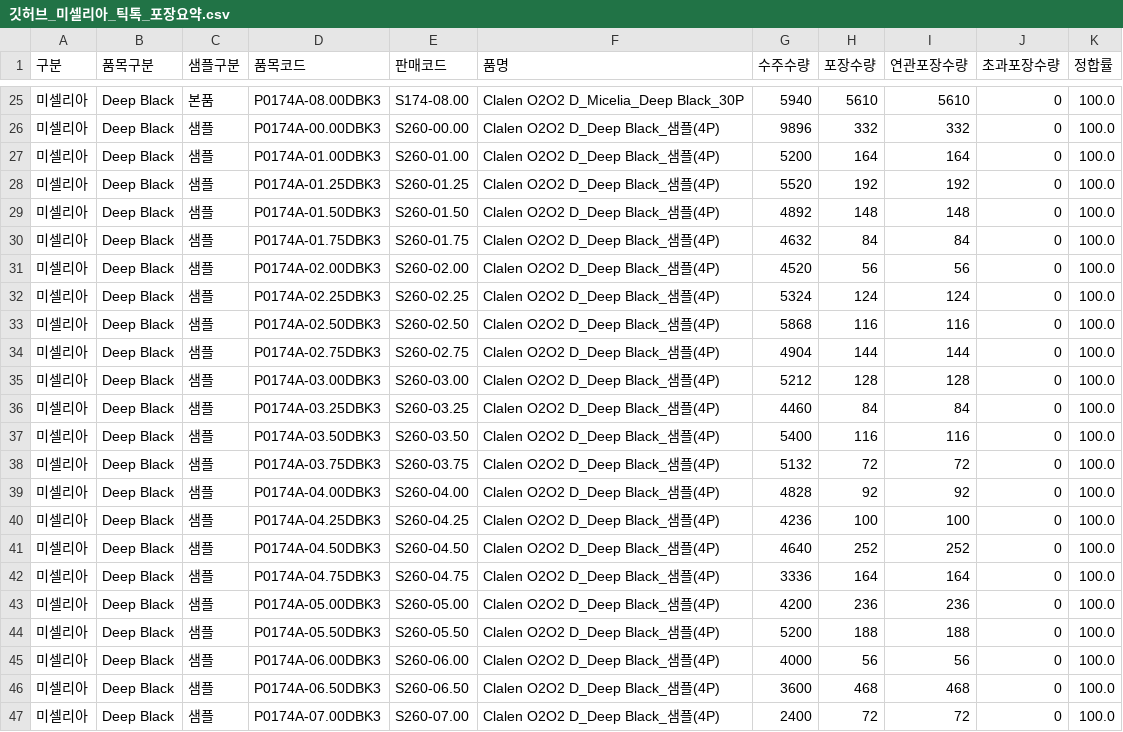
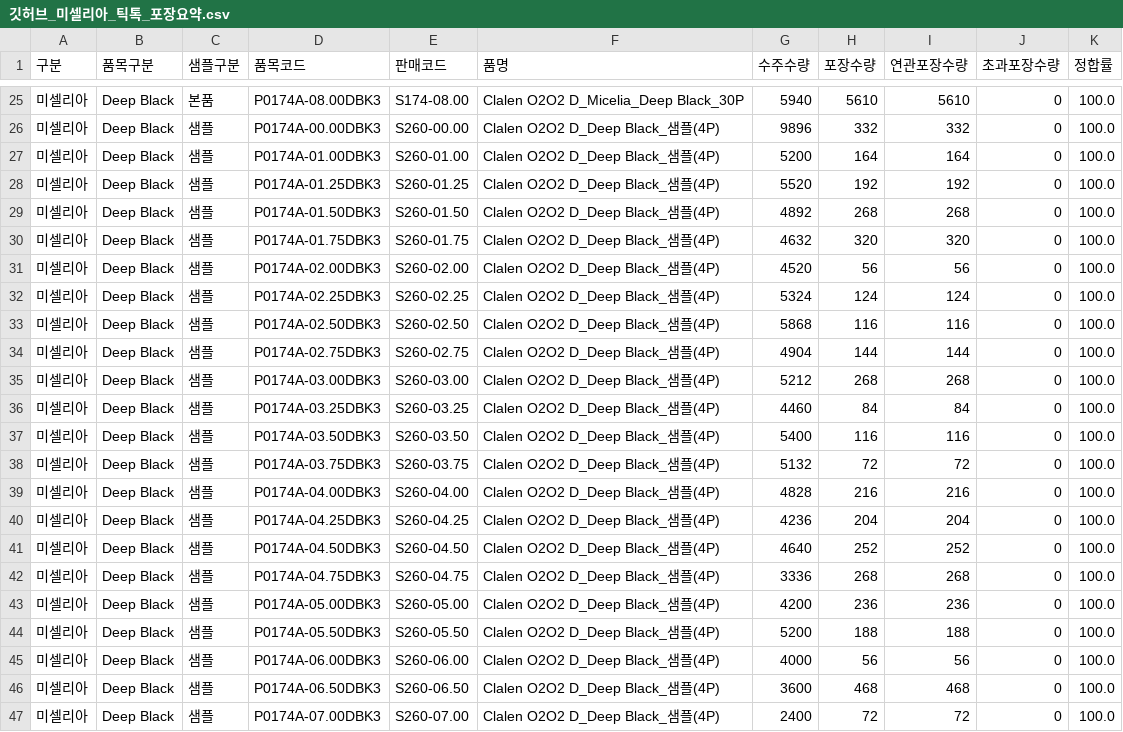
Before and after one commit to lcmin16-prog/S-Plant-Dashboard, a CSV file: 깃허브_미셀리아_틱톡_포장요약.csv, drawn as a sheet; only a part is shown, gaps mark what is left out.

```diff
--- a/깃허브_미셀리아_틱톡_포장요약.csv
+++ b/깃허브_미셀리아_틱톡_포장요약.csv
@@ -28,4 +28,4 @@
 미셀리아,Deep Black,샘플,P0174A-01.25DBK3,S260-01.25,Clalen O2O2 D_Deep Black_샘플(4P),5520,192,192,0,100.0
-미셀리아,Deep Black,샘플,P0174A-01.50DBK3,S260-01.50,Clalen O2O2 D_Deep Black_샘플(4P),4892,148,148,0,100.0
-미셀리아,Deep Black,샘플,P0174A-01.75DBK3,S260-01.75,Clalen O2O2 D_Deep Black_샘플(4P),4632,84,84,0,100.0
+미셀리아,Deep Black,샘플,P0174A-01.50DBK3,S260-01.50,Clalen O2O2 D_Deep Black_샘플(4P),4892,268,268,0,100.0
+미셀리아,Deep Black,샘플,P0174A-01.75DBK3,S260-01.75,Clalen O2O2 D_Deep Black_샘플(4P),4632,320,320,0,100.0
 미셀리아,Deep Black,샘플,P0174A-02.00DBK3,S260-02.00,Clalen O2O2 D_Deep Black_샘플(4P),4520,56,56,0,100.0
@@ -34,3 +34,3 @@
 미셀리아,Deep Black,샘플,P0174A-02.75DBK3,S260-02.75,Clalen O2O2 D_Deep Black_샘플(4P),4904,144,144,0,100.0
-미셀리아,Deep Black,샘플,P0174A-03.00DBK3,S260-03.00,Clalen O2O2 D_Deep Black_샘플(4P),5212,128,128,0,100.0
+미셀리아,Deep Black,샘플,P0174A-03.00DBK3,S260-03.00,Clalen O2O2 D_Deep Black_샘플(4P),5212,268,268,0,100.0
 미셀리아,Deep Black,샘플,P0174A-03.25DBK3,S260-03.25,Clalen O2O2 D_Deep Black_샘플(4P),4460,84,84,0,100.0
@@ -38,6 +38,6 @@
 미셀리아,Deep Black,샘플,P0174A-03.75DBK3,S260-03.75,Clalen O2O2 D_Deep Black_샘플(4P),5132,72,72,0,100.0
-미셀리아,Deep Black,샘플,P0174A-04.00DBK3,S260-04.00,Clalen O2O2 D_Deep Black_샘플(4P),4828,92,92,0,100.0
-미셀리아,Deep Black,샘플,P0174A-04.25DBK3,S260-04.25,Clalen O2O2 D_Deep Black_샘플(4P),4236,100,100,0,100.0
+미셀리아,Deep Black,샘플,P0174A-04.00DBK3,S260-04.00,Clalen O2O2 D_Deep Black_샘플(4P),4828,216,216,0,100.0
+미셀리아,Deep Black,샘플,P0174A-04.25DBK3,S260-04.25,Clalen O2O2 D_Deep Black_샘플(4P),4236,204,204,0,100.0
 미셀리아,Deep Black,샘플,P0174A-04.50DBK3,S260-04.50,Clalen O2O2 D_Deep Black_샘플(4P),4640,252,252,0,100.0
-미셀리아,Deep Black,샘플,P0174A-04.75DBK3,S260-04.75,Clalen O2O2 D_Deep Black_샘플(4P),3336,164,164,0,100.0
+미셀리아,Deep Black,샘플,P0174A-04.75DBK3,S260-04.75,Clalen O2O2 D_Deep Black_샘플(4P),3336,268,268,0,100.0
 미셀리아,Deep Black,샘플,P0174A-05.00DBK3,S260-05.00,Clalen O2O2 D_Deep Black_샘플(4P),4200,236,236,0,100.0
```
Also changed, not shown: 깃허브_S관공장목표현황_요약.csv, 4 other files.
